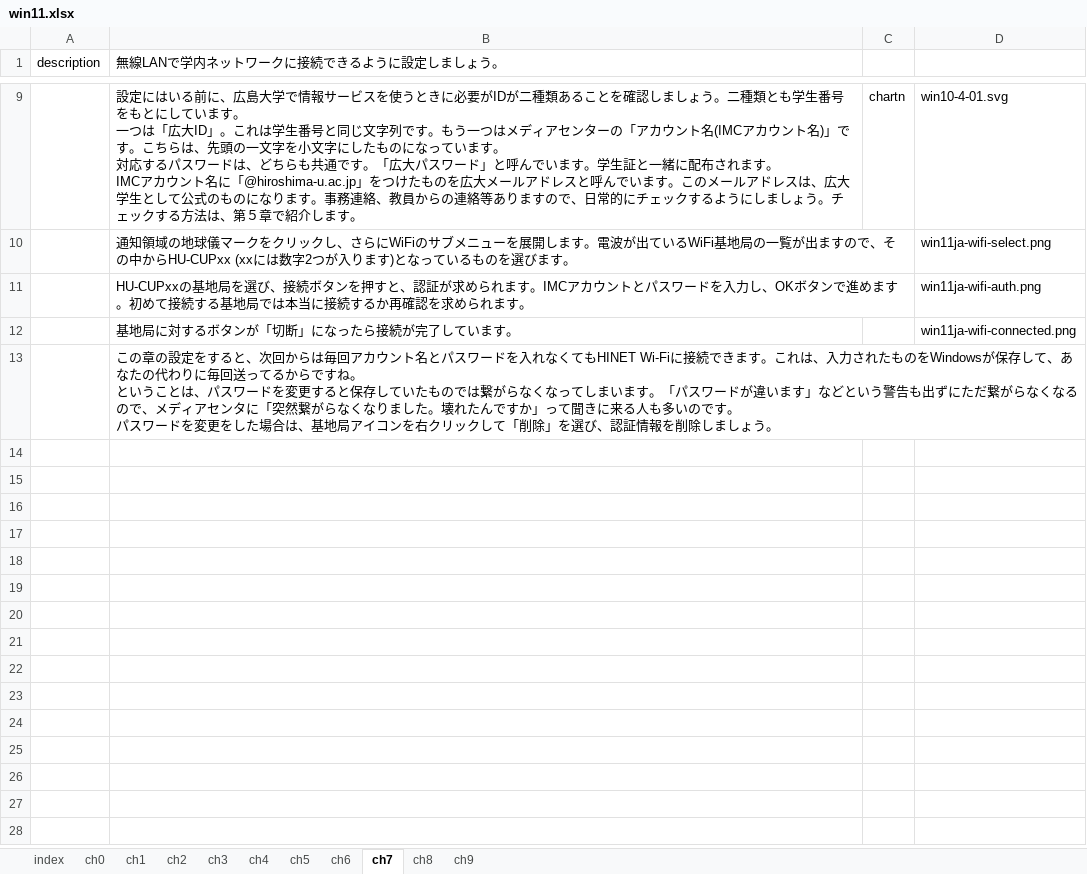
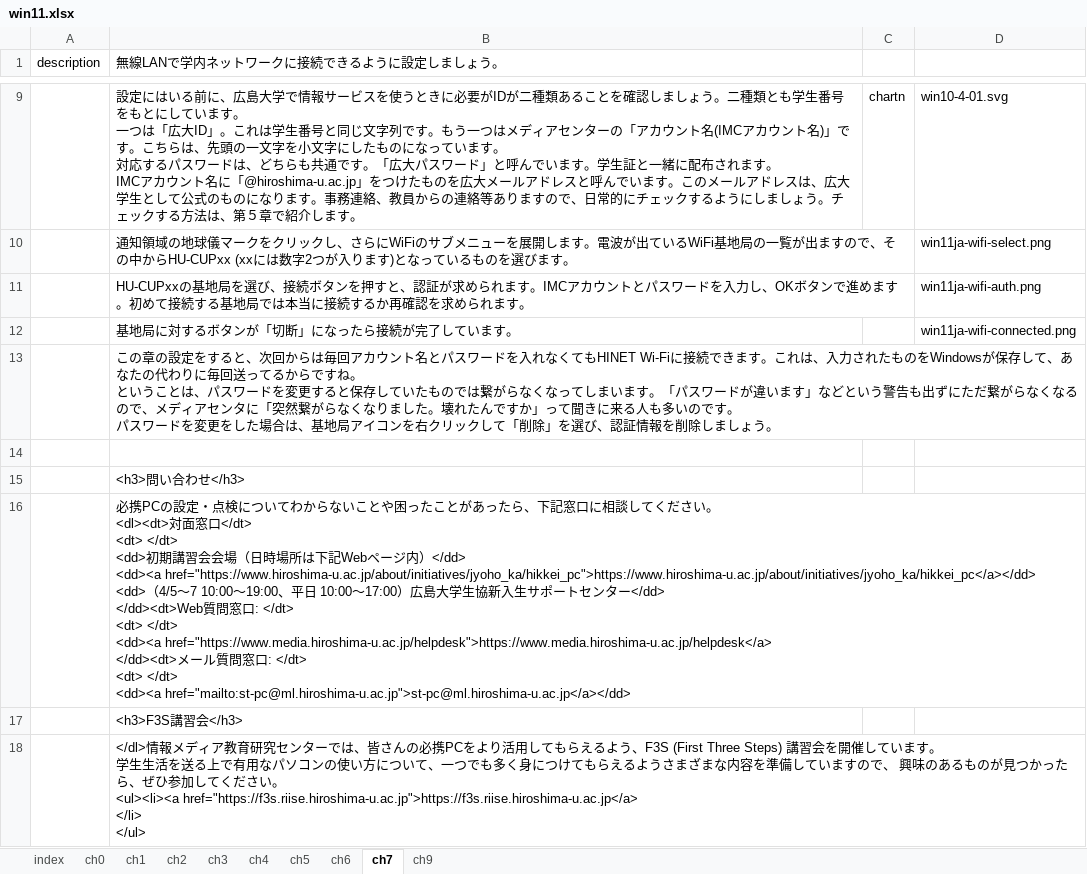
Before and after one commit to gnutar/fresta, an Excel workbook: win11.xlsx, sheet ch7, drawn as a sheet; only a part is shown, gaps mark what is left out; values as stored, in another font and other column widths than the file's, no borders; ↵ is a line break in a cell; the diff names each change by its address in the sheet, - before the commit and + after, or states it on an @@ line.

```diff
--- a/win11.xlsx (sheet ch7)
+++ b/win11.xlsx (sheet ch7)
-sheet tab: ch8
+row 14: (empty)
+row 15:  | <h3>問い合わせ</h3>
+row 16:  | 必携PCの設定・点検についてわからないことや困ったことがあったら、下記窓口に相談してください。 ↵ <dl><dt>対面窓口</dt> ↵ <dt> </dt> ↵ <dd>初期講習会会場（日時場所は下記Webページ内）</dd> ↵ <dd><a href="https://www.hiroshima-u.ac.jp/about/initiatives/jyoho_ka/hikkei_pc">https://www.hiroshima-u.ac.jp/about/initiatives/jyoho_ka/hikkei_pc</a></dd> ↵ <dd>（4/5～7 10:00～19:00、平日 10:00～17:00）広島大学生協新入生サポートセンター</dd> ↵ </dd><dt>Web質問窓口: </dt> ↵ <dt> </dt> ↵ <dd><a href="https://www.media.hiroshima-u.ac.jp/helpdesk">https://www.media.hiroshima-u.ac.jp/helpdesk</a> ↵ </dd><dt>メール質問窓口: </dt> ↵ <dt> </dt> ↵ <dd><a href="mailto:st-pc@ml.hiroshima-u.ac.jp">st-pc@ml.hiroshima-u.ac.jp</a></dd>
+row 17:  | <h3>F3S講習会</h3>
+row 18:  | </dl>情報メディア教育研究センターでは、皆さんの必携PCをより活用してもらえるよう、F3S (First Three Steps) 講習会を開催しています。 ↵ 学生生活を送る上で有用なパソコンの使い方について、一つでも多く身につけてもらえるようさまざまな内容を準備していますので、 興味のあるものが見つかったら、ぜひ参加してください。 ↵ <ul><li><a href="https://f3s.riise.hiroshima-u.ac.jp">https://f3s.riise.hiroshima-u.ac.jp</a> ↵ </li> ↵ </ul>
```
Also changed, not shown: sheet ch5, sheet ch1, sheet ch6, sheet ch0, sheet ch2, sheet ch3, 1 more sheet, 3 other files.
